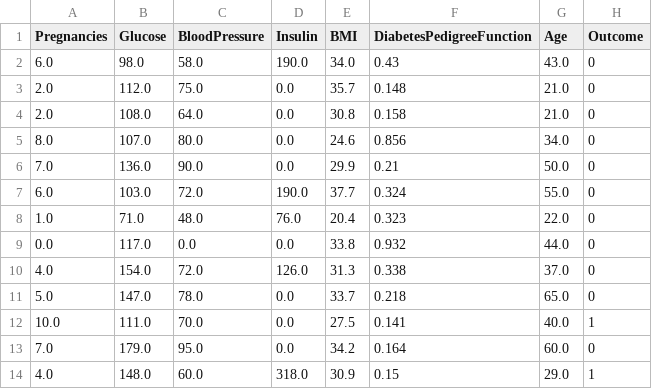
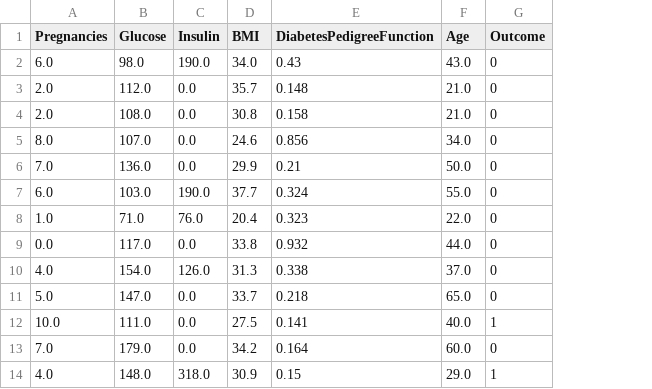
Before and after one commit to diegomacaya/arbol_de_decision, a CSV file: data/processed/prueba_limpio.csv, drawn as a sheet; only a part is shown; the diff names each change by its address in the sheet, - before the commit and + after, or states it on an @@ line.

```diff
--- a/data/processed/prueba_limpio.csv
+++ b/data/processed/prueba_limpio.csv
-column C (BloodPressure), rows 2-14: 58.0 | 75.0 | 64.0 | 80.0 | 90.0 | 72.0 | 48.0 | 0.0 | 72.0 | 78.0 | 70.0 | 95.0 | 60.0
```
Also changed, not shown: data/processed/entrenamiento_limpio.csv, 2 other files.
